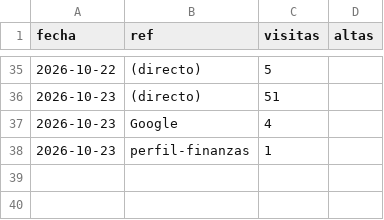
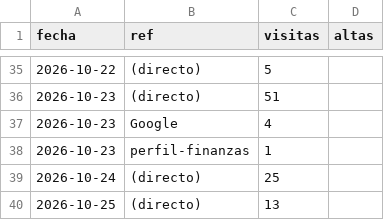
Before and after one commit to jaandrix/bitacora-panel, a CSV file: datos/web.csv, drawn as a sheet; only a part is shown, gaps mark what is left out.

```diff
--- a/datos/web.csv
+++ b/datos/web.csv
@@ -38 +38,3 @@ fecha,ref,visitas,altas
 2026-10-23,perfil-finanzas,1,
+2026-10-24,(directo),25,
+2026-10-25,(directo),13,
```
Also changed, not shown: datos/apartados.csv.
